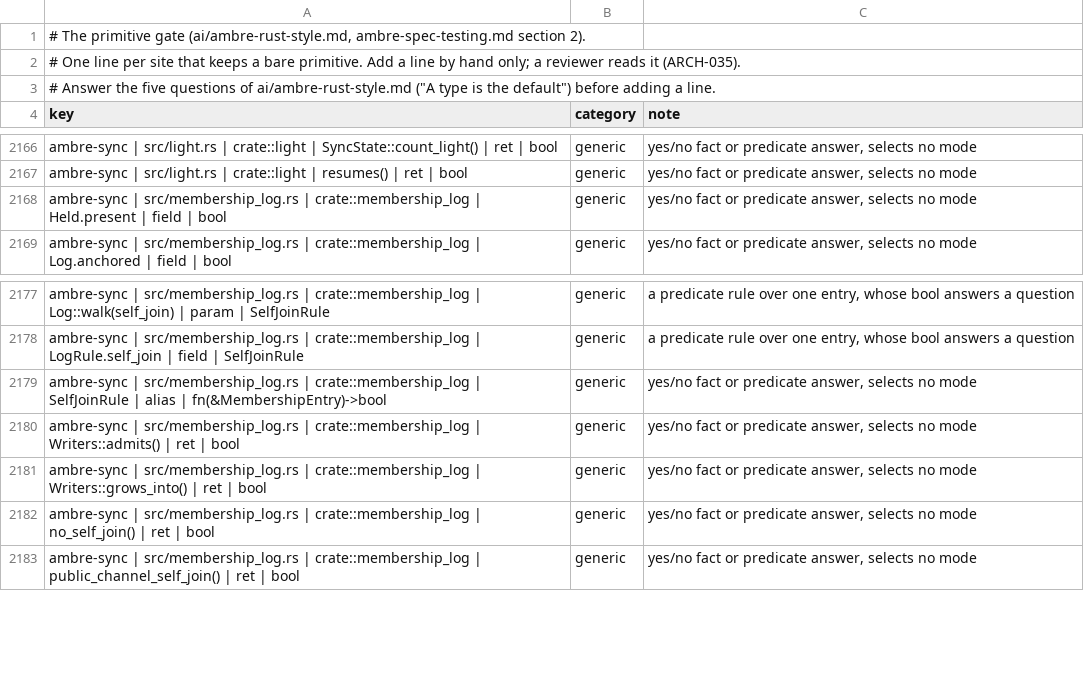
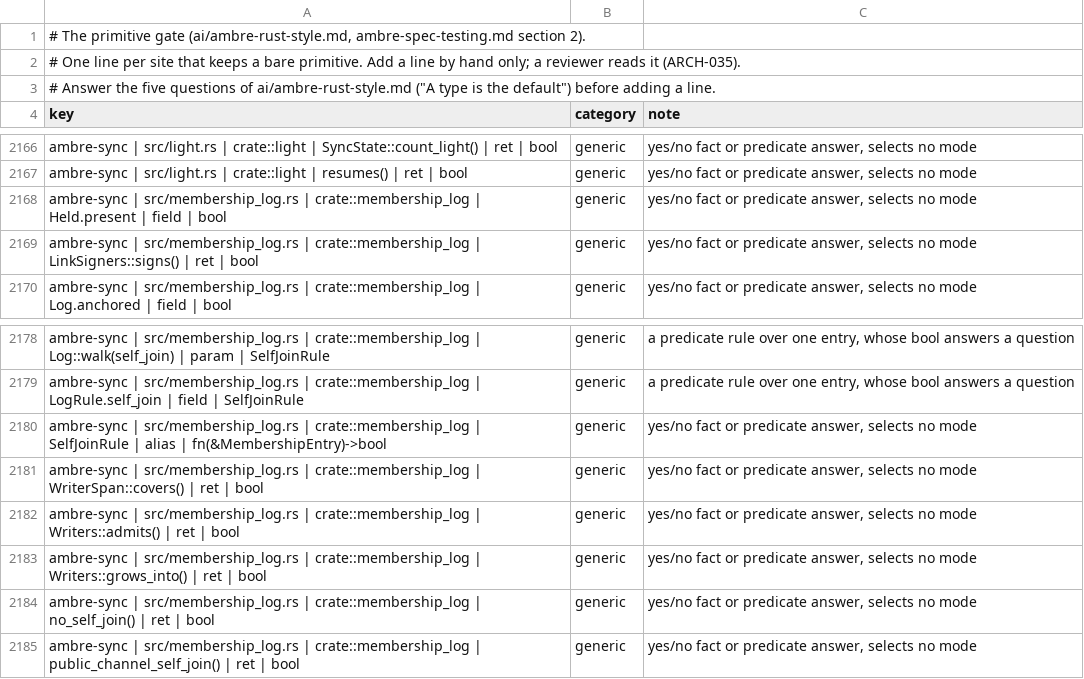
Before and after one commit to ambre-suite/ambre, a TSV file: specs/1-Foundations/ambre-primitives.tsv, drawn as a sheet; only a part is shown, gaps mark what is left out; the diff names each change by its address in the sheet, - before the commit and + after, or states it on an @@ line.

```diff
--- a/specs/1-Foundations/ambre-primitives.tsv
+++ b/specs/1-Foundations/ambre-primitives.tsv
+row 2169: ambre-sync | src/membership_log.rs | crate::membership_log | LinkSigners::signs() | ret | bool | generic | yes/no fact or predicate answer, selects no mode
+row 2181: ambre-sync | src/membership_log.rs | crate::membership_log | WriterSpan::covers() | ret | bool | generic | yes/no fact or predicate answer, selects no mode
```
Also changed, not shown: 20 other files.
